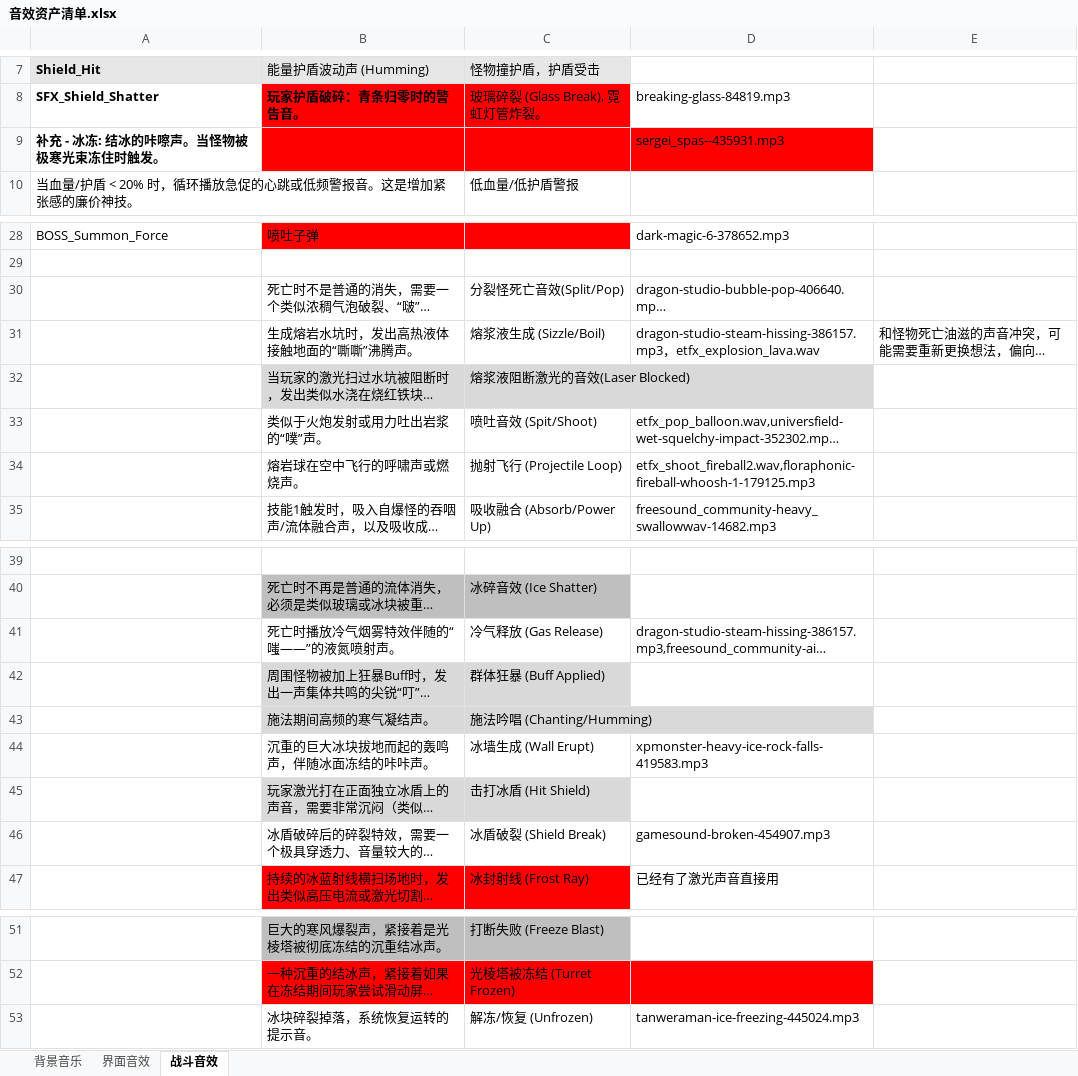
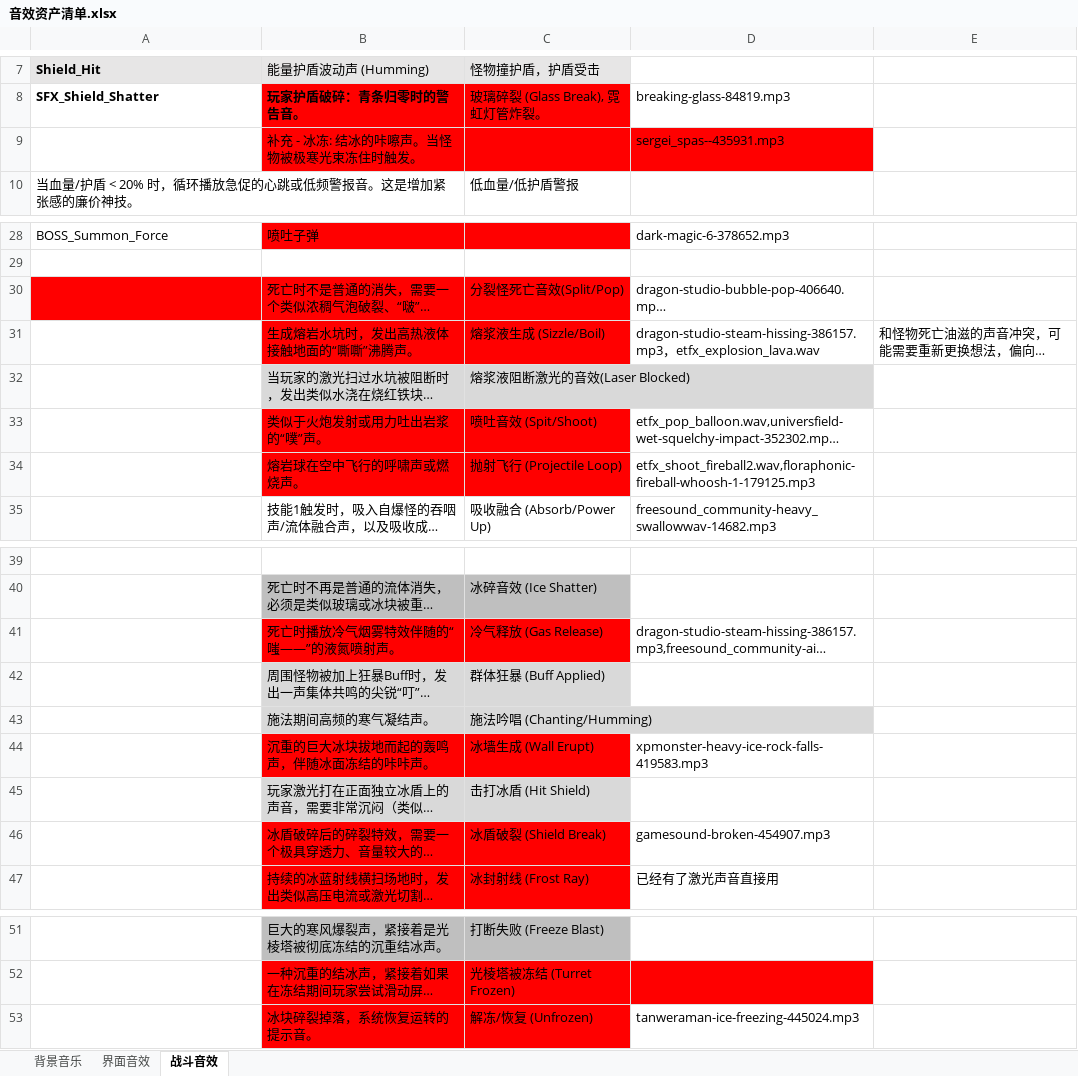
Before and after one commit to mengzhugame/GamePlanningDoc, an Excel workbook: 20_项目/02_光与朽项目/01_策划文档/音效资产清单.xlsx, sheet 战斗音效, drawn as a sheet; only a part is shown, gaps mark what is left out; long unchanged cells end in …; values as stored, in another font and other column widths than the file's, no borders; removed rows and columns are numbered as before the commit, all else as after; the diff names each change by its address in the sheet, - before the commit and + after, or states it on an @@ line.

```diff
--- a/20_项目/02_光与朽项目/01_策划文档/音效资产清单.xlsx (sheet 战斗音效)
+++ b/20_项目/02_光与朽项目/01_策划文档/音效资产清单.xlsx (sheet 战斗音效)
-row 9: 补充 - 冰冻: 结冰的咔嚓声。当怪物被极寒光束冻住时触发。 |  |  | sergei_spas--435931.mp3
+row 9:  | 补充 - 冰冻: 结冰的咔嚓声。当怪物被极寒光束冻住时触发。 |  | sergei_spas--435931.mp3
-A30:C30 fill: none
+A30:C30 fill: #FF0000
-B31:C31 fill: none
+B31:C31 fill: #FF0000
-B33:C34 fill: none
+B33:C34 fill: #FF0000
-B41:C41 fill: none
+B41:C41 fill: #FF0000
-B44:C44 fill: none
+B44:C44 fill: #FF0000
-B46:C46 fill: none
+B46:C46 fill: #FF0000
-B53:C53 fill: none
+B53:C53 fill: #FF0000
```
Also changed, not shown: sheet 界面音效, 20_项目/02_光与朽项目/01_策划文档/美术资产清单.xlsx, 40 other files.
